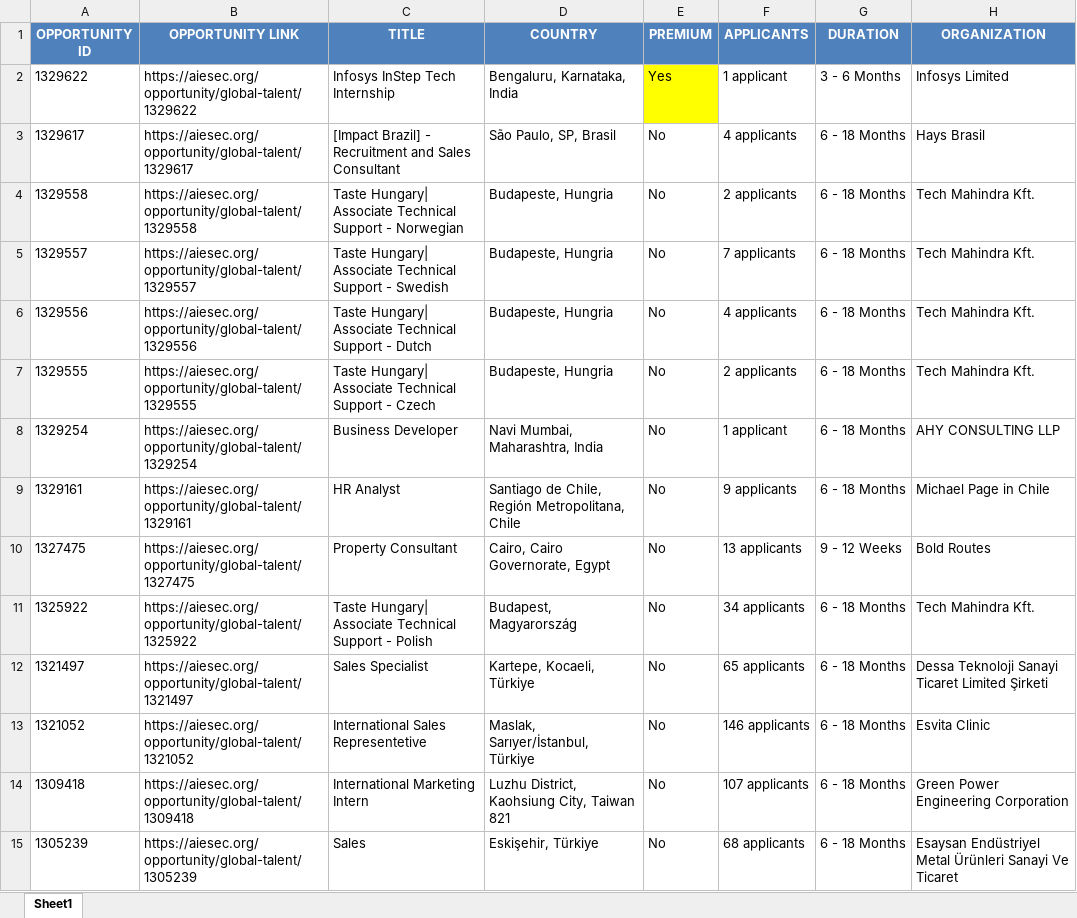
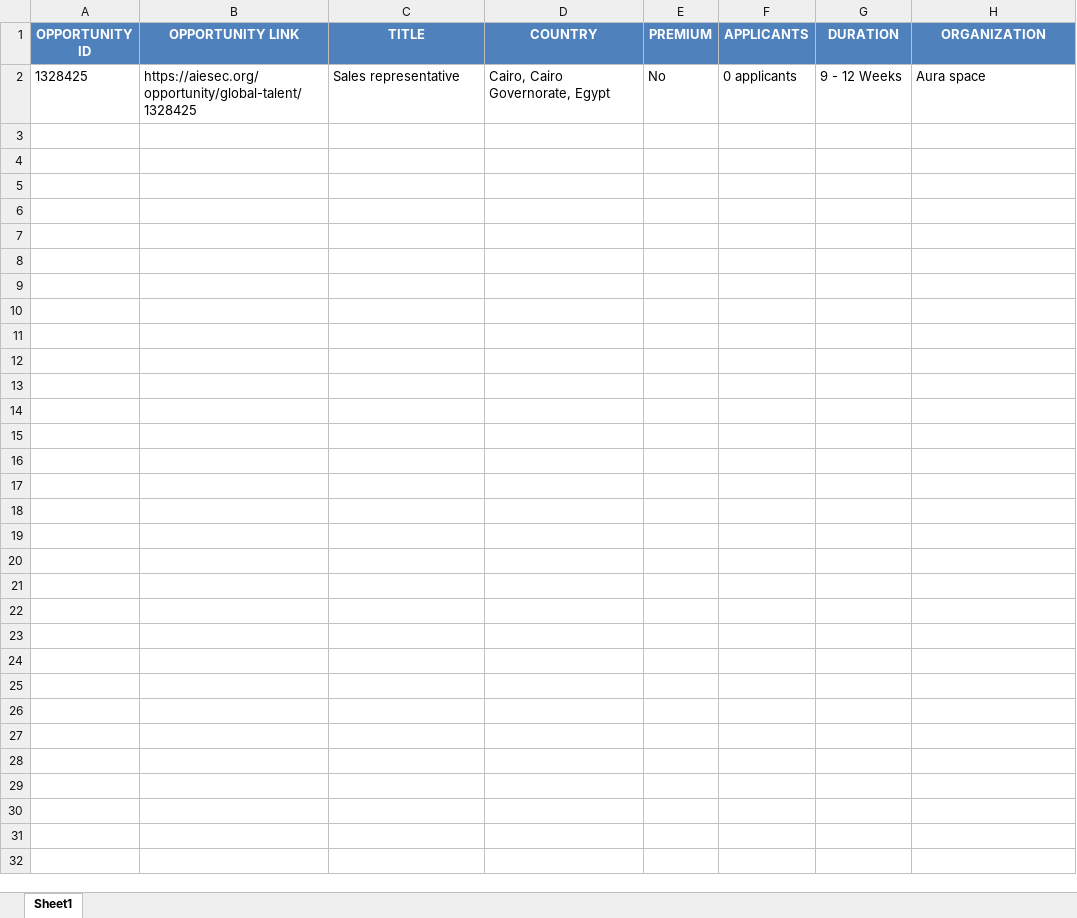
Before and after one commit to IbrahiimHassan/AIESEC_GUC, an Excel workbook: New.xlsx, sheet Sheet1, drawn as a sheet; values as stored, in another font and other column widths than the file's, no borders; removed rows and columns are numbered as before the commit, all else as after; the diff names each change by its address in the sheet, - before the commit and + after, or states it on an @@ line.

```diff
--- a/New.xlsx (sheet Sheet1)
+++ b/New.xlsx (sheet Sheet1)
-row 2: 1329622 | https://aiesec.org/opportunity/global-talent/1329622 | Infosys InStep Tech Internship | Bengaluru, Karnataka, India | Yes | 1 applicant | 3 - 6 Months | Infosys Limited
-row 3: 1329617 | https://aiesec.org/opportunity/global-talent/1329617 | [Impact Brazil] - Recruitment and Sales Consultant | São Paulo, SP, Brasil | No | 4 applicants | 6 - 18 Months | Hays Brasil
-row 4: 1329558 | https://aiesec.org/opportunity/global-talent/1329558 | Taste Hungary| Associate Technical Support - Norwegian | Budapeste, Hungria | No | 2 applicants | 6 - 18 Months | Tech Mahindra Kft.
-row 5: 1329557 | https://aiesec.org/opportunity/global-talent/1329557 | Taste Hungary| Associate Technical Support - Swedish | Budapeste, Hungria | No | 7 applicants | 6 - 18 Months | Tech Mahindra Kft.
-row 6: 1329556 | https://aiesec.org/opportunity/global-talent/1329556 | Taste Hungary| Associate Technical Support - Dutch | Budapeste, Hungria | No | 4 applicants | 6 - 18 Months | Tech Mahindra Kft.
-row 7: 1329555 | https://aiesec.org/opportunity/global-talent/1329555 | Taste Hungary| Associate Technical Support - Czech | Budapeste, Hungria | No | 2 applicants | 6 - 18 Months | Tech Mahindra Kft.
-row 8: 1329254 | https://aiesec.org/opportunity/global-talent/1329254 | Business Developer | Navi Mumbai, Maharashtra, India | No | 1 applicant | 6 - 18 Months | AHY CONSULTING LLP
-row 9: 1329161 | https://aiesec.org/opportunity/global-talent/1329161 | HR Analyst | Santiago de Chile, Región Metropolitana, Chile | No | 9 applicants | 6 - 18 Months | Michael Page in Chile
-A2 (OPPORTUNITY ID): 1327475
+A2 (OPPORTUNITY ID): 1328425
-B2 (OPPORTUNITY LINK): https://aiesec.org/opportunity/global-talent/1327475
+B2 (OPPORTUNITY LINK): https://aiesec.org/opportunity/global-talent/1328425
-C2 (TITLE): Property Consultant
+C2 (TITLE): Sales representative
-F2 (APPLICANTS): 13 applicants
+F2 (APPLICANTS): 0 applicants
-H2 (ORGANIZATION): Bold Routes
+H2 (ORGANIZATION): Aura space
-row 11: 1325922 | https://aiesec.org/opportunity/global-talent/1325922 | Taste Hungary| Associate Technical Support - Polish | Budapest, Magyarország | No | 34 applicants | 6 - 18 Months | Tech Mahindra Kft.
-row 12: 1321497 | https://aiesec.org/opportunity/global-talent/1321497 | Sales Specialist | Kartepe, Kocaeli, Türkiye | No | 65 applicants | 6 - 18 Months | Dessa Teknoloji Sanayi Ticaret Limited Şirketi
-row 13: 1321052 | https://aiesec.org/opportunity/global-talent/1321052 | International Sales Representetive | Maslak, Sarıyer/İstanbul, Türkiye | No | 146 applicants | 6 - 18 Months | Esvita Clinic
-row 14: 1309418 | https://aiesec.org/opportunity/global-talent/1309418 | International Marketing Intern | Luzhu District, Kaohsiung City, Taiwan 821 | No | 107 applicants | 6 - 18 Months | Green Power Engineering Corporation
-row 15: 1305239 | https://aiesec.org/opportunity/global-talent/1305239 | Sales | Eskişehir, Türkiye | No | 68 applicants | 6 - 18 Months | Esaysan Endüstriyel Metal Ürünleri Sanayi Ve Ticaret
```
Also changed, not shown: Today.xlsx, 1 other file.
